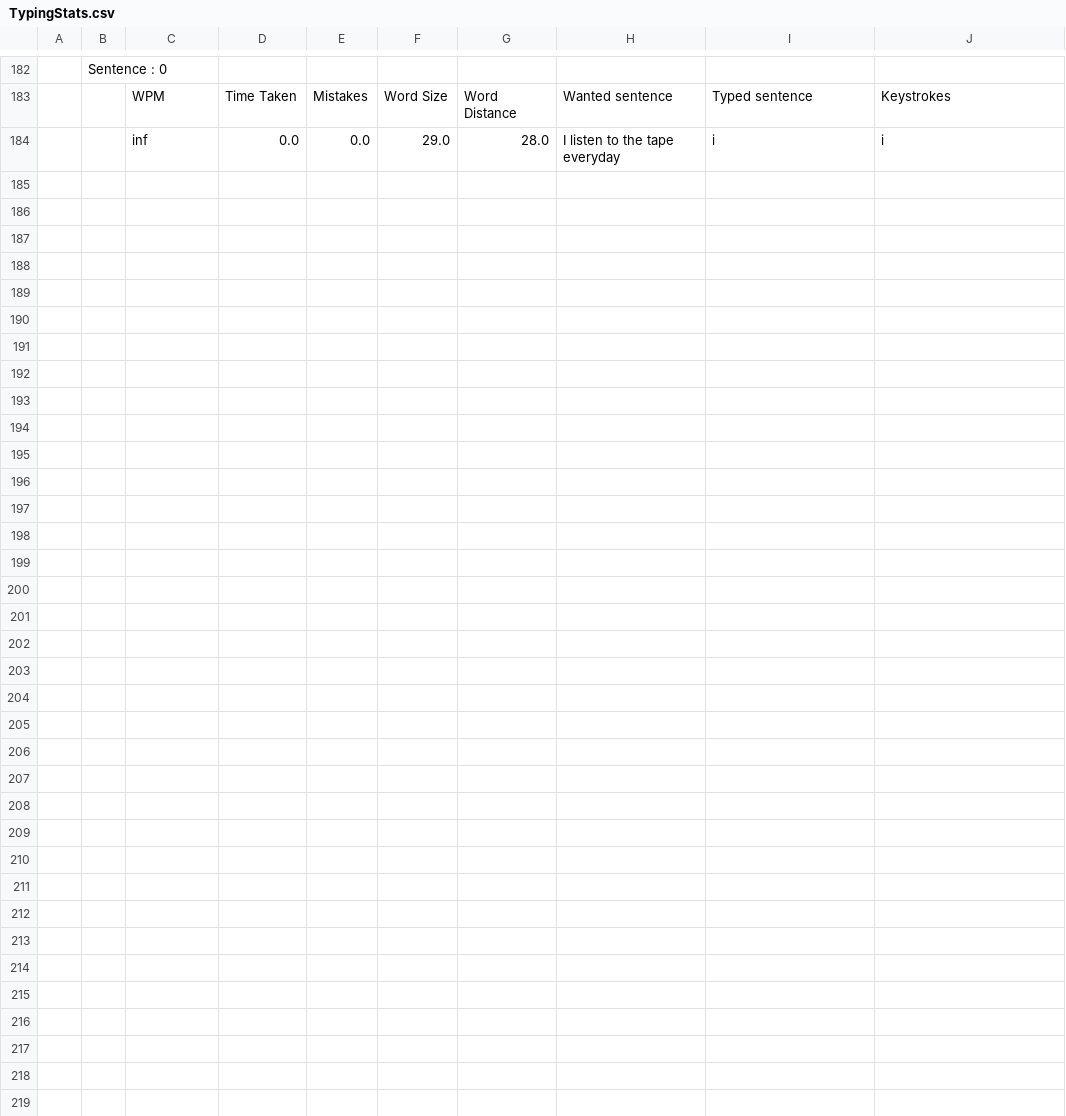
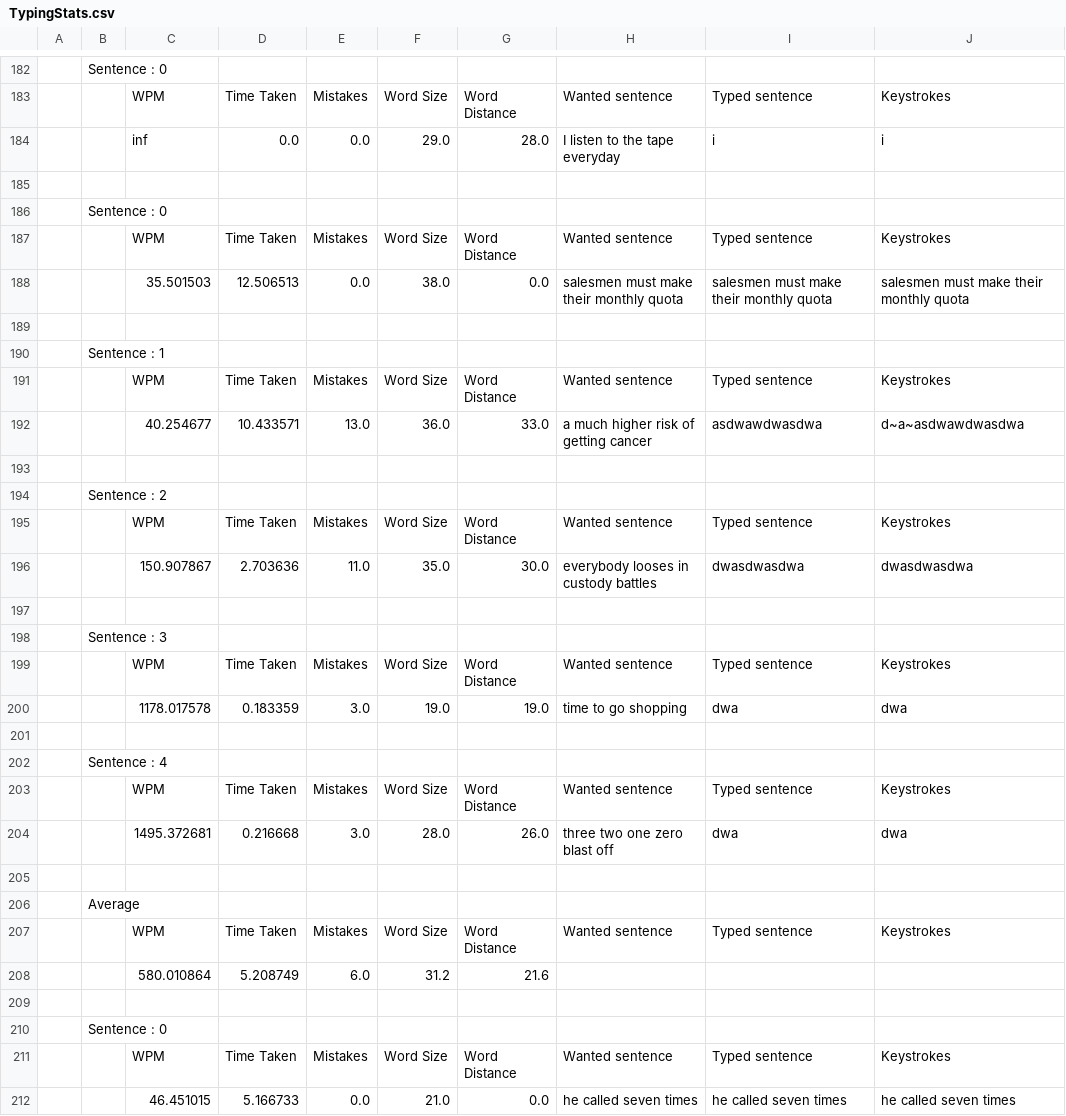
Before and after one commit to keycube/KeycubeDefender, a CSV file: Content/TypingStats.csv, drawn as a sheet; only a part is shown, gaps mark what is left out; the diff names each change by its address in the sheet, - before the commit and + after, or states it on an @@ line.

```diff
--- a/Content/TypingStats.csv
+++ b/Content/TypingStats.csv
+row 185: (empty)
+row 186:  | Sentence : 0
+row 187:  |  | WPM | Time Taken | Mistakes | Word Size | Word Distance | Wanted sentence | Typed sentence | Keystrokes
+row 188:  |  | 35.501503 | 12.506513 | 0.0 | 38.0 | 0.0 | salesmen must make their monthly quota | salesmen must make their monthly quota | salesmen must make their monthly quota
+row 189: (empty)
+row 190:  | Sentence : 1
+row 191:  |  | WPM | Time Taken | Mistakes | Word Size | Word Distance | Wanted sentence | Typed sentence | Keystrokes
+row 192:  |  | 40.254677 | 10.433571 | 13.0 | 36.0 | 33.0 | a much higher risk of getting cancer | asdwawdwasdwa | d~a~asdwawdwasdwa
+row 193: (empty)
+row 194:  | Sentence : 2
+row 195:  |  | WPM | Time Taken | Mistakes | Word Size | Word Distance | Wanted sentence | Typed sentence | Keystrokes
+row 196:  |  | 150.907867 | 2.703636 | 11.0 | 35.0 | 30.0 | everybody looses in custody battles | dwasdwasdwa | dwasdwasdwa
+row 197: (empty)
+row 198:  | Sentence : 3
+row 199:  |  | WPM | Time Taken | Mistakes | Word Size | Word Distance | Wanted sentence | Typed sentence | Keystrokes
+row 200:  |  | 1178.017578 | 0.183359 | 3.0 | 19.0 | 19.0 | time to go shopping | dwa | dwa
+row 201: (empty)
+row 202:  | Sentence : 4
+row 203:  |  | WPM | Time Taken | Mistakes | Word Size | Word Distance | Wanted sentence | Typed sentence | Keystrokes
+row 204:  |  | 1495.372681 | 0.216668 | 3.0 | 28.0 | 26.0 | three two one zero blast off | dwa | dwa
+row 205: (empty)
+row 206:  | Average
+row 207:  |  | WPM | Time Taken | Mistakes | Word Size | Word Distance | Wanted sentence | Typed sentence | Keystrokes
+row 208:  |  | 580.010864 | 5.208749 | 6.0 | 31.2 | 21.6
+row 209: (empty)
+row 210:  | Sentence : 0
+row 211:  |  | WPM | Time Taken | Mistakes | Word Size | Word Distance | Wanted sentence | Typed sentence | Keystrokes
+row 212:  |  | 46.451015 | 5.166733 | 0.0 | 21.0 | 0.0 | he called seven times | he called seven times | he called seven times
```
Also changed, not shown: 7 other files.
